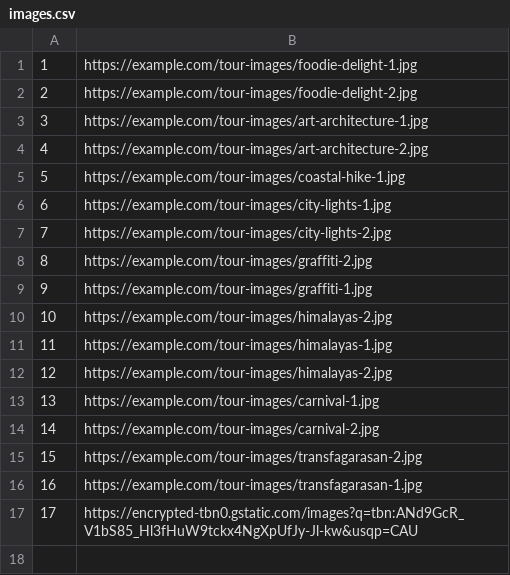
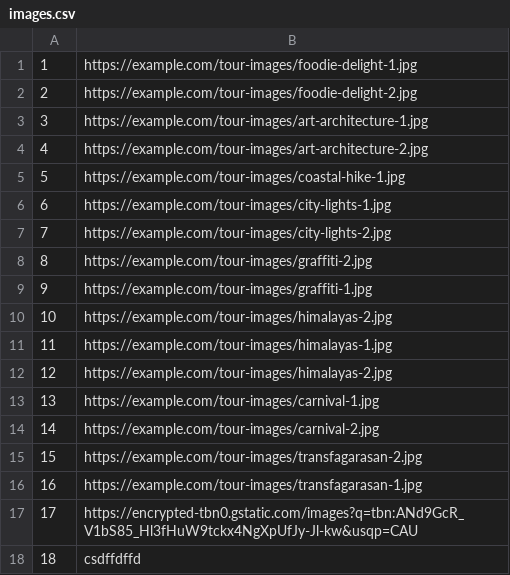
Before and after one commit to mil184/SIMS-tim-B, a CSV file: SIMS-Initial-Project-main/InitialProject/InitialProject/Resources/Data/images.csv, drawn as a sheet.

```diff
--- a/SIMS-Initial-Project-main/InitialProject/InitialProject/Resources/Data/images.csv
+++ b/SIMS-Initial-Project-main/InitialProject/InitialProject/Resources/Data/images.csv
@@ -17 +17,2 @@
 17|https://encrypted-tbn0.gstatic.com/images?q=tbn:ANd9GcR_V1bS85_Hl3fHuW9tckx4NgXpUfJy-Jl-kw&usqp=CAU
+18|csdffdffd
```
Also changed, not shown: SIMS-Initial-Project-main/InitialProject/InitialProject/Resources/Data/checkpoints.csv, SIMS-Initial-Project-main/InitialProject/InitialProject/Resources/Data/tours.csv, 2 other files.
